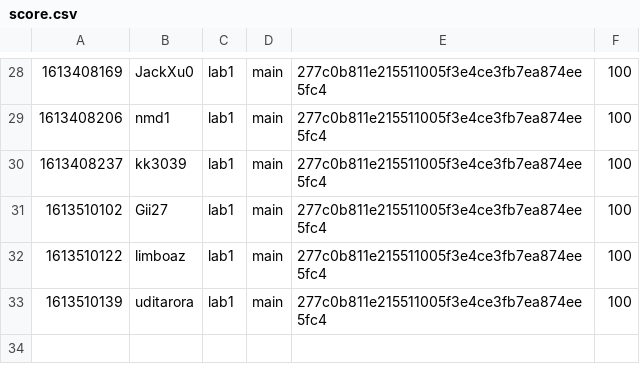
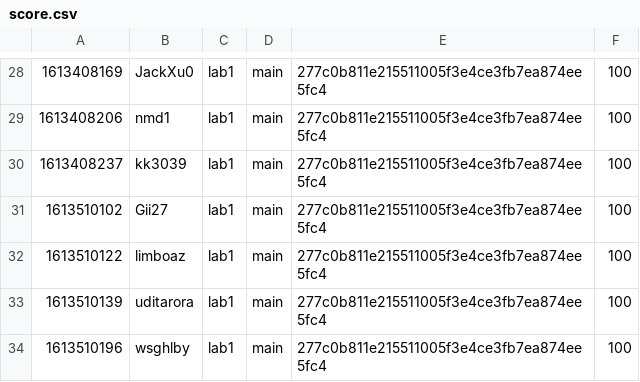
Before and after one commit to nyupcs/pcs-sp21-lab1-scoreboard, a CSV file: score.csv, drawn as a sheet; only a part is shown, gaps mark what is left out; the diff names each change by its address in the sheet, - before the commit and + after, or states it on an @@ line.

Commit message:
[Score] wsghlby +100
wsghlby attacked `main` 277c0b811e215511005f3e4ce3fb7ea874ee5fc4 of lab1

```diff
--- a/score.csv
+++ b/score.csv
+row 34: 1613510196 | wsghlby | lab1 | main | 277c0b811e215511005f3e4ce3fb7ea874ee5fc4 | 100
```
